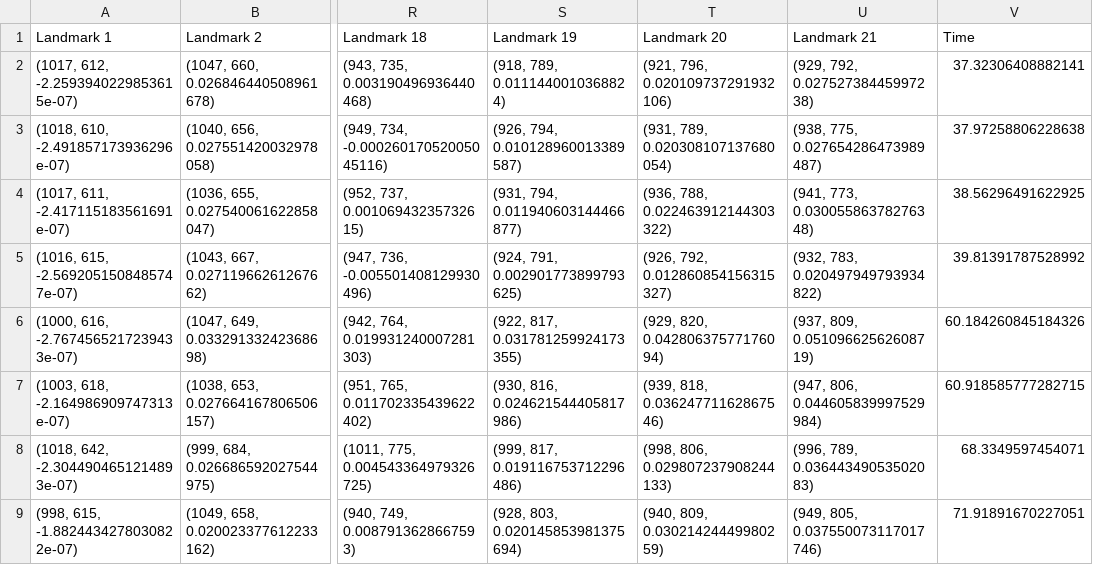
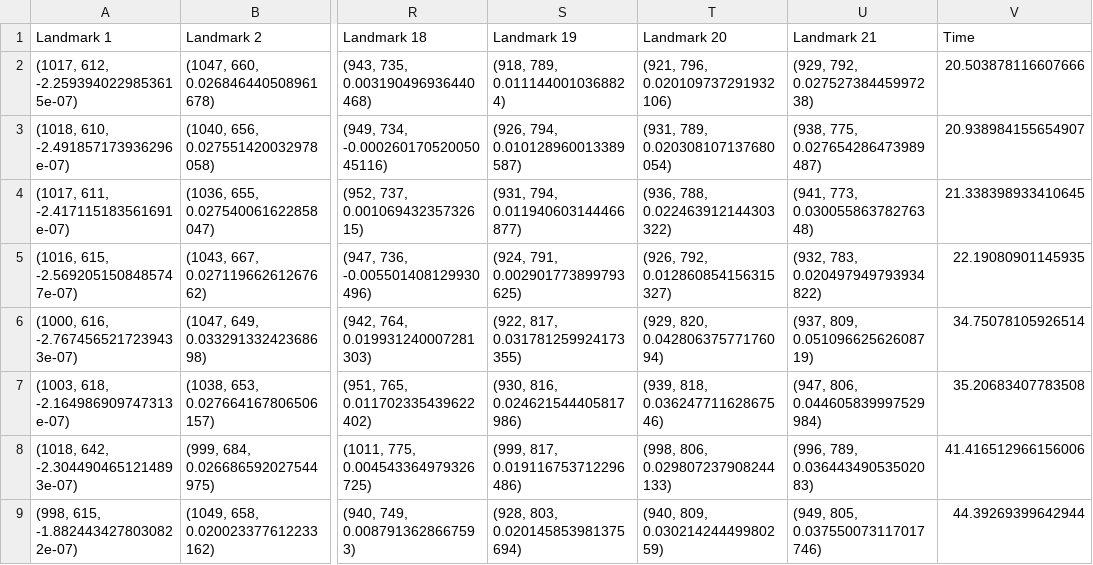
Before and after one commit to HandExoskeleton/MediaPipe-Hands, a CSV file: sample/Left/sample_LeftHand_Coordinates.csv, drawn as a sheet; only a part is shown, gaps mark what is left out; the diff names each change by its address in the sheet, - before the commit and + after, or states it on an @@ line.

```diff
--- a/sample/Left/sample_LeftHand_Coordinates.csv
+++ b/sample/Left/sample_LeftHand_Coordinates.csv
-V2 (Time): 37.32306408882141
+V2 (Time): 20.503878116607666
-V3 (Time): 37.97258806228638
+V3 (Time): 20.938984155654907
-V4 (Time): 38.56296491622925
+V4 (Time): 21.338398933410645
-V5 (Time): 39.81391787528992
+V5 (Time): 22.19080901145935
-V6 (Time): 60.184260845184326
+V6 (Time): 34.75078105926514
-V7 (Time): 60.918585777282715
+V7 (Time): 35.20683407783508
-V8 (Time): 68.3349597454071
+V8 (Time): 41.416512966156006
-V9 (Time): 71.91891670227051
+V9 (Time): 44.39269399642944
```
Also changed, not shown: 20 other files.
